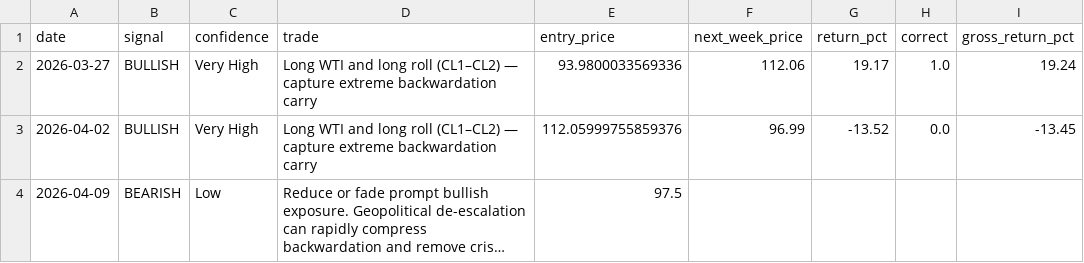
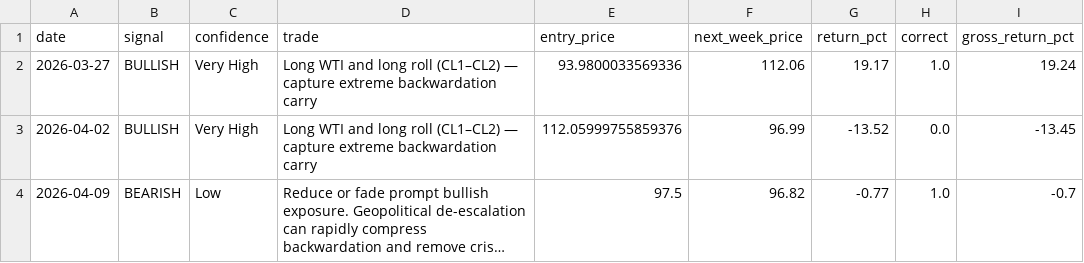
Before and after one commit to AdityaManojMenon/weekly-crude-market-brief, a CSV file: call_tracker.csv, drawn as a sheet; long unchanged cells end in …; the diff names each change by its address in the sheet, - before the commit and + after, or states it on an @@ line.

```diff
--- a/call_tracker.csv
+++ b/call_tracker.csv
-F4 (next_week_price): (empty)
+F4 (next_week_price): 96.82
-G4 (return_pct): (empty)
+G4 (return_pct): -0.77
-H4 (correct): (empty)
+H4 (correct): 1.0
-I4 (gross_return_pct): (empty)
+I4 (gross_return_pct): -0.7
```
Also changed, not shown: data/eia_cache/crude_inventory.csv, 33 other files.
